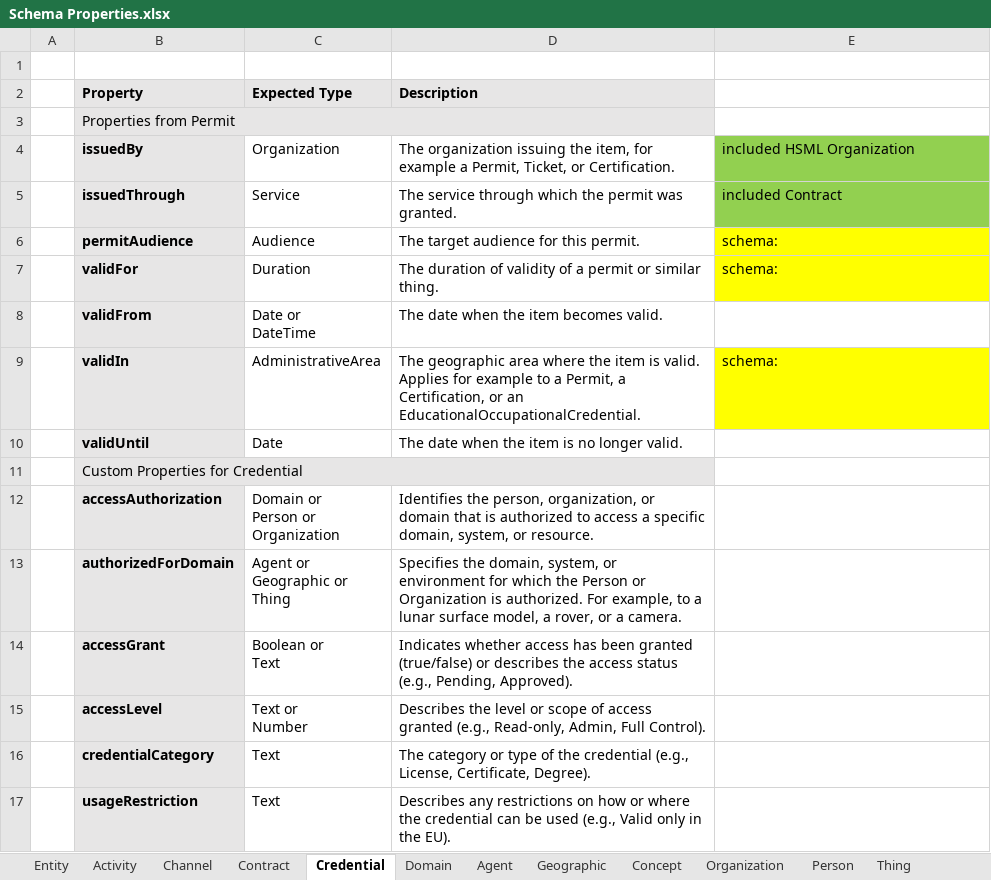
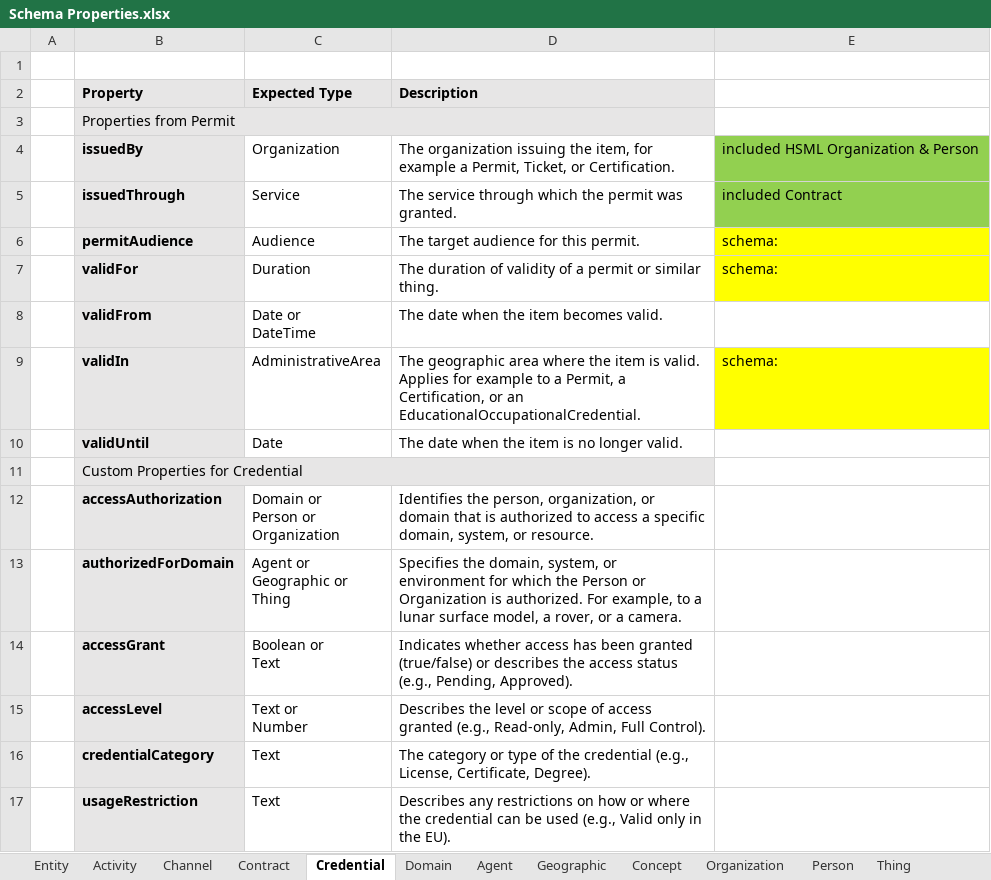
Before and after one commit to Digital-Twin-Interoperability/hsml_schema, an Excel workbook: docs/Schema Properties.xlsx, sheet Credential, drawn as a sheet; values as stored, in another font and other column widths than the file's, no borders; the diff names each change by its address in the sheet, - before the commit and + after, or states it on an @@ line.

```diff
--- a/docs/Schema Properties.xlsx (sheet Credential)
+++ b/docs/Schema Properties.xlsx (sheet Credential)
-E4: included HSML Organization
+E4: included HSML Organization & Person
```
Also changed, not shown: 3 other files.
